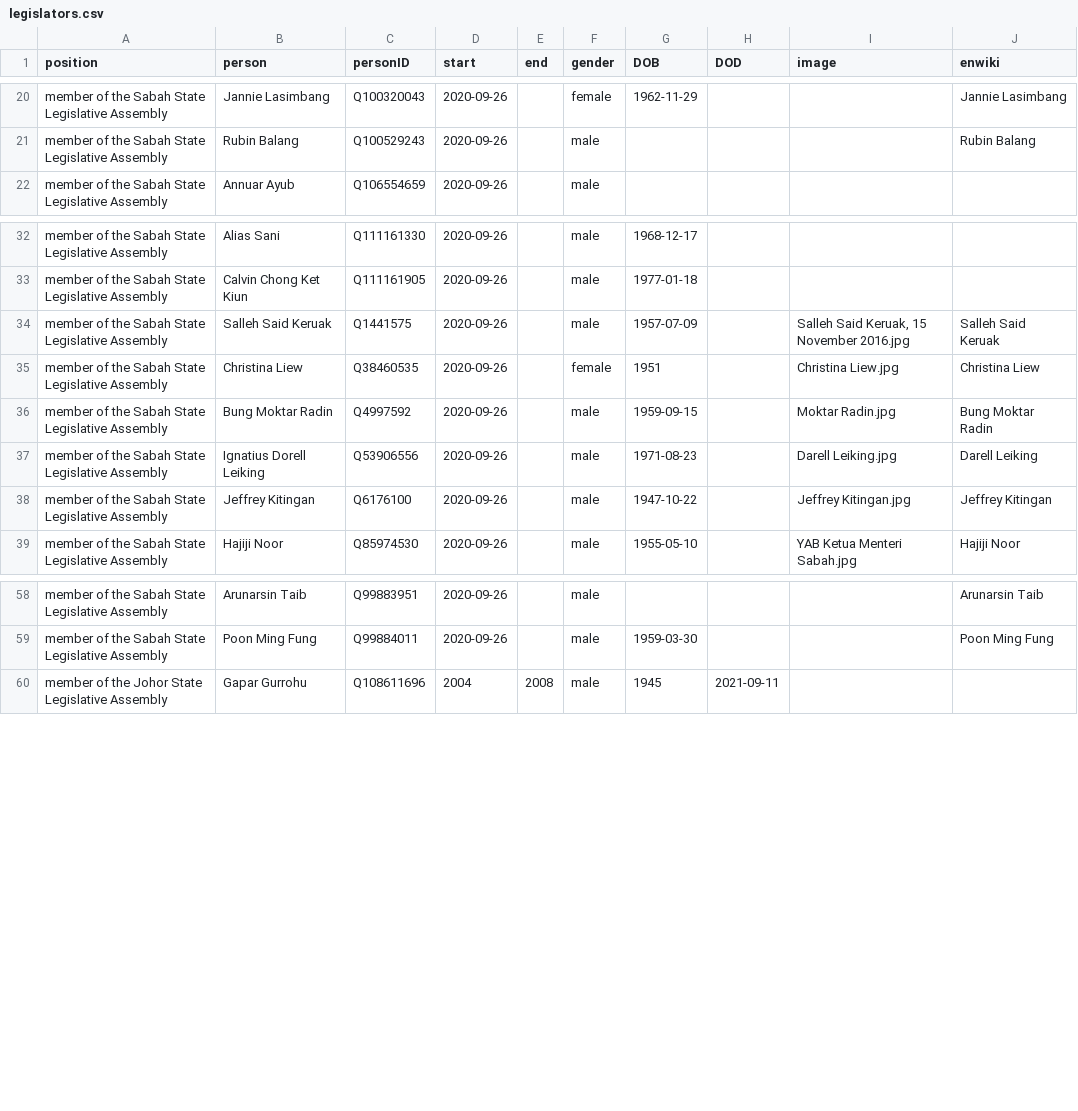
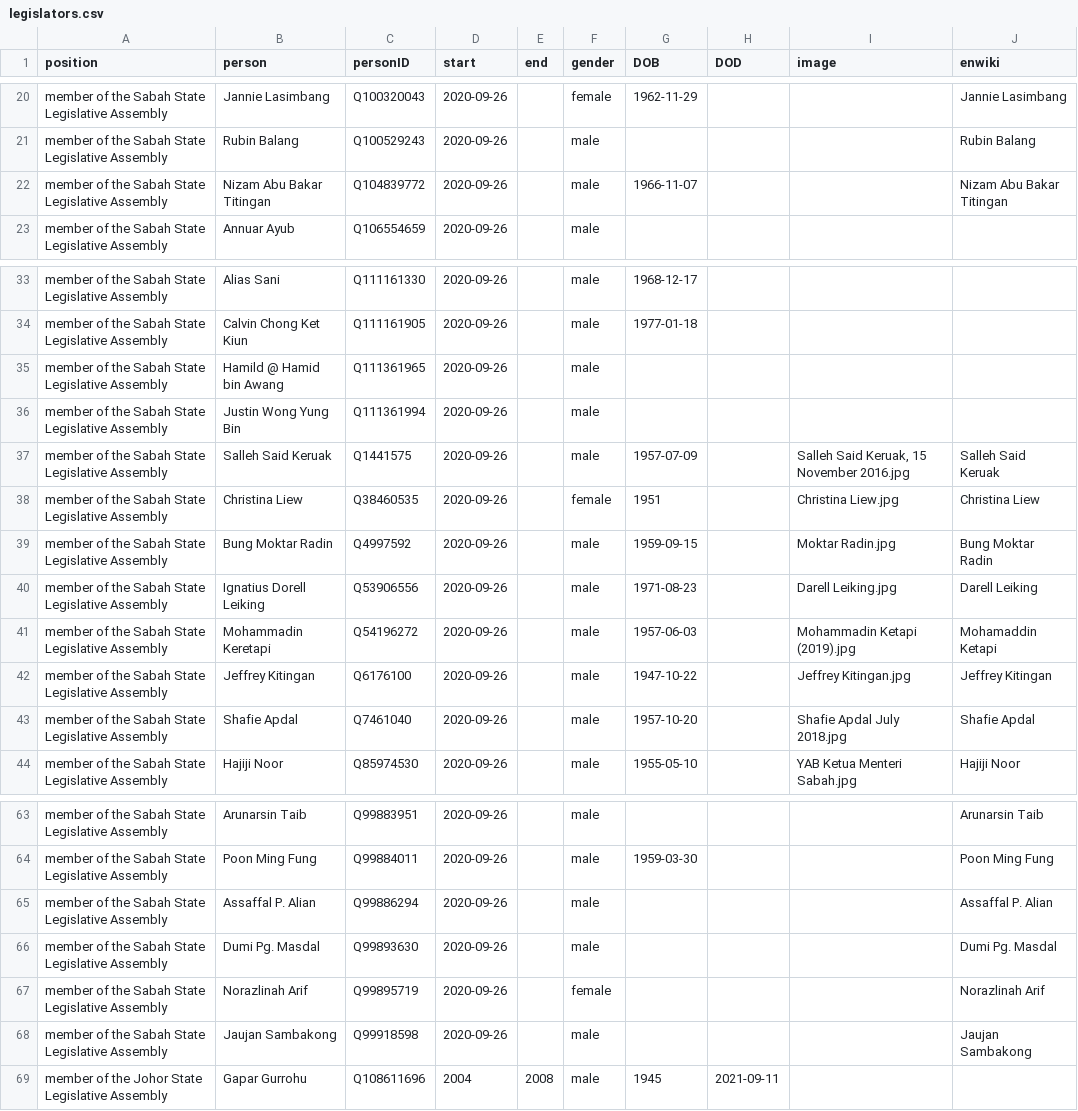
Before and after one commit to every-politician-scrapers/malaysia-ministers, a CSV file: html/legislators.csv, drawn as a sheet; only a part is shown, gaps mark what is left out.

Commit message:
PCB update

```diff
--- a/html/legislators.csv
+++ b/html/legislators.csv
@@ -21,2 +21,3 @@ member of the Sabah State Legislative Assembly,Jannie Lasimbang,Q100320043,2020-
 member of the Sabah State Legislative Assembly,Rubin Balang,Q100529243,2020-09-26,,male,,,,Rubin Balang
+member of the Sabah State Legislative Assembly,Nizam Abu Bakar Titingan,Q104839772,2020-09-26,,male,1966-11-07,,,Nizam Abu Bakar Titingan
 member of the Sabah State Legislative Assembly,Annuar Ayub,Q106554659,2020-09-26,,male,,,,
@@ -33,2 +34,4 @@ member of the Sabah State Legislative Assembly,Alias Sani,Q111161330,2020-09-26,
 member of the Sabah State Legislative Assembly,Calvin Chong Ket Kiun,Q111161905,2020-09-26,,male,1977-01-18,,,
+member of the Sabah State Legislative Assembly,Hamild @ Hamid bin Awang,Q111361965,2020-09-26,,male,,,,
+member of the Sabah State Legislative Assembly,Justin Wong Yung Bin,Q111361994,2020-09-26,,male,,,,
 member of the Sabah State Legislative Assembly,Salleh Said Keruak,Q1441575,2020-09-26,,male,1957-07-09,,"Salleh Said Keruak, 15 November 2016.jpg",Salleh Said Keruak
@@ -37,3 +40,5 @@ member of the Sabah State Legislative Assembly,Bung Moktar Radin,Q4997592,2020-0
 member of the Sabah State Legislative Assembly,Ignatius Dorell Leiking,Q53906556,2020-09-26,,male,1971-08-23,,Darell Leiking.jpg,Darell Leiking
+member of the Sabah State Legislative Assembly,Mohammadin Keretapi,Q54196272,2020-09-26,,male,1957-06-03,,Mohammadin Ketapi (2019).jpg,Mohamaddin Ketapi
 member of the Sabah State Legislative Assembly,Jeffrey Kitingan,Q6176100,2020-09-26,,male,1947-10-22,,Jeffrey Kitingan.jpg,Jeffrey Kitingan
+member of the Sabah State Legislative Assembly,Shafie Apdal,Q7461040,2020-09-26,,male,1957-10-20,,Shafie Apdal July 2018.jpg,Shafie Apdal
 member of the Sabah State Legislative Assembly,Hajiji Noor,Q85974530,2020-09-26,,male,1955-05-10,,YAB Ketua Menteri Sabah.jpg,Hajiji Noor
@@ -59,2 +64,6 @@ member of the Sabah State Legislative Assembly,Arunarsin Taib,Q99883951,2020-09-
 member of the Sabah State Legislative Assembly,Poon Ming Fung,Q99884011,2020-09-26,,male,1959-03-30,,,Poon Ming Fung
+member of the Sabah State Legislative Assembly,Assaffal P. Alian,Q99886294,2020-09-26,,male,,,,Assaffal P. Alian
+member of the Sabah State Legislative Assembly,Dumi Pg. Masdal,Q99893630,2020-09-26,,male,,,,Dumi Pg. Masdal
+member of the Sabah State Legislative Assembly,Norazlinah Arif,Q99895719,2020-09-26,,female,,,,Norazlinah Arif
+member of the Sabah State Legislative Assembly,Jaujan Sambakong,Q99918598,2020-09-26,,male,,,,Jaujan Sambakong
 member of the Johor State Legislative Assembly,Gapar Gurrohu,Q108611696,2004,2008,male,1945,2021-09-11,,
```
